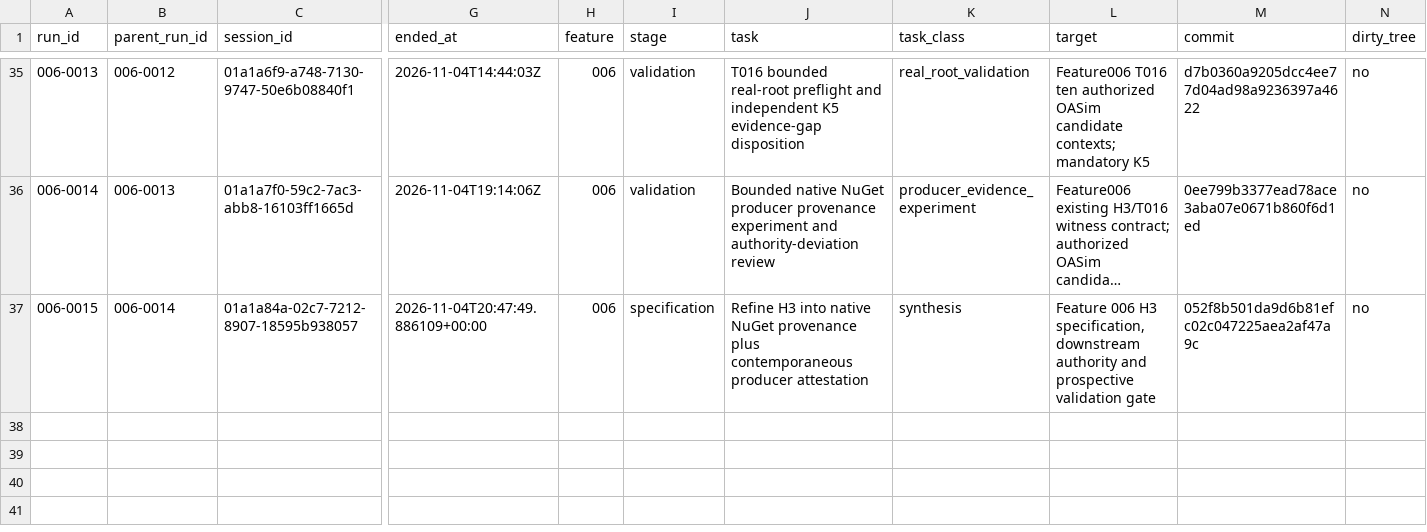
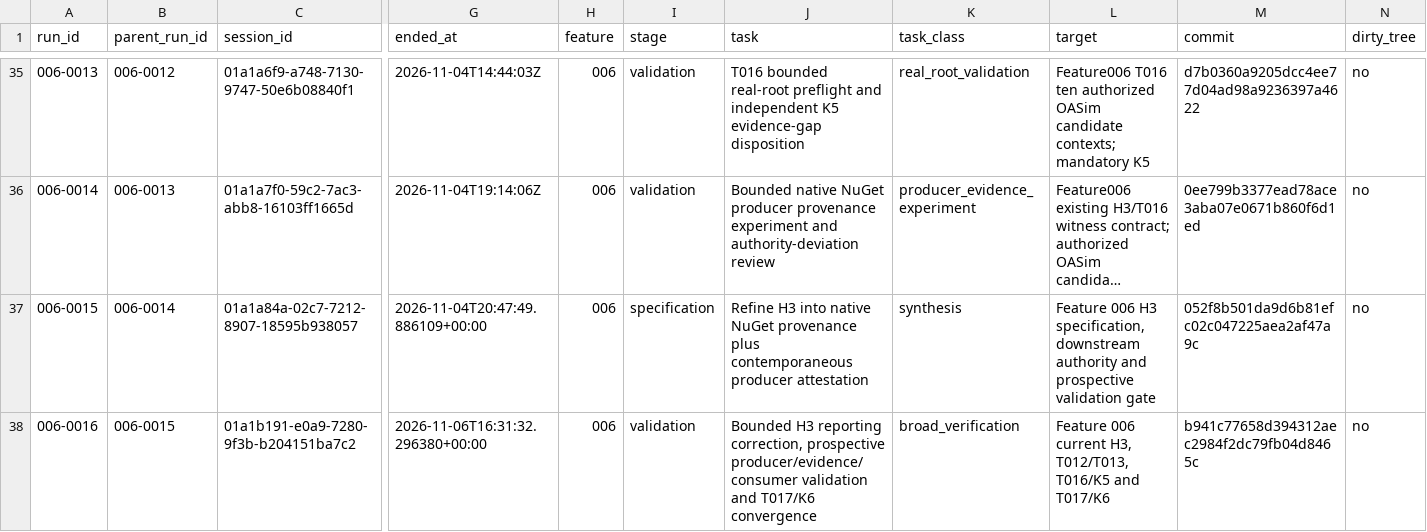
Before and after one commit to DSACMS/libyears, a CSV file: observations/agent-runs.csv, drawn as a sheet; only a part is shown, gaps mark what is left out; long unchanged cells end in …; rows hold the shown columns only; the diff names each change by its address in the sheet, - before the commit and + after, or states it on an @@ line.

Commit message:
chore(observations): record run 006-0016

```diff
--- a/observations/agent-runs.csv
+++ b/observations/agent-runs.csv
+row 38: 006-0016 | 006-0015 | 01a1b191-e0a9-7280-9f3b-b204151ba7c2 | 2026-11-06T16:31:32.296380+00:00 | 006 | validation | Bounded H3 reporting correction, prospective producer/evidence/consumer validation and T017/K6 convergence | broad_verification | Feature 006 current H3, T012/T013, T016/K5 and T017/K6 | b941c77658d394312aec2984f2dc79fb04d8465c | no
```
